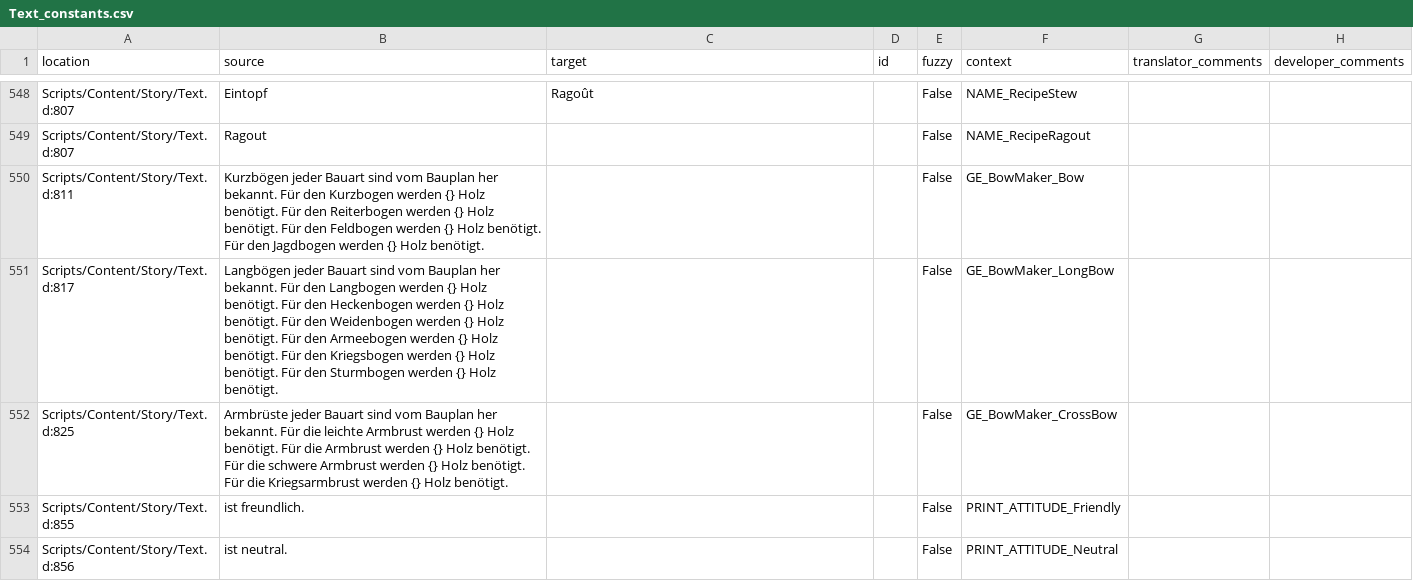
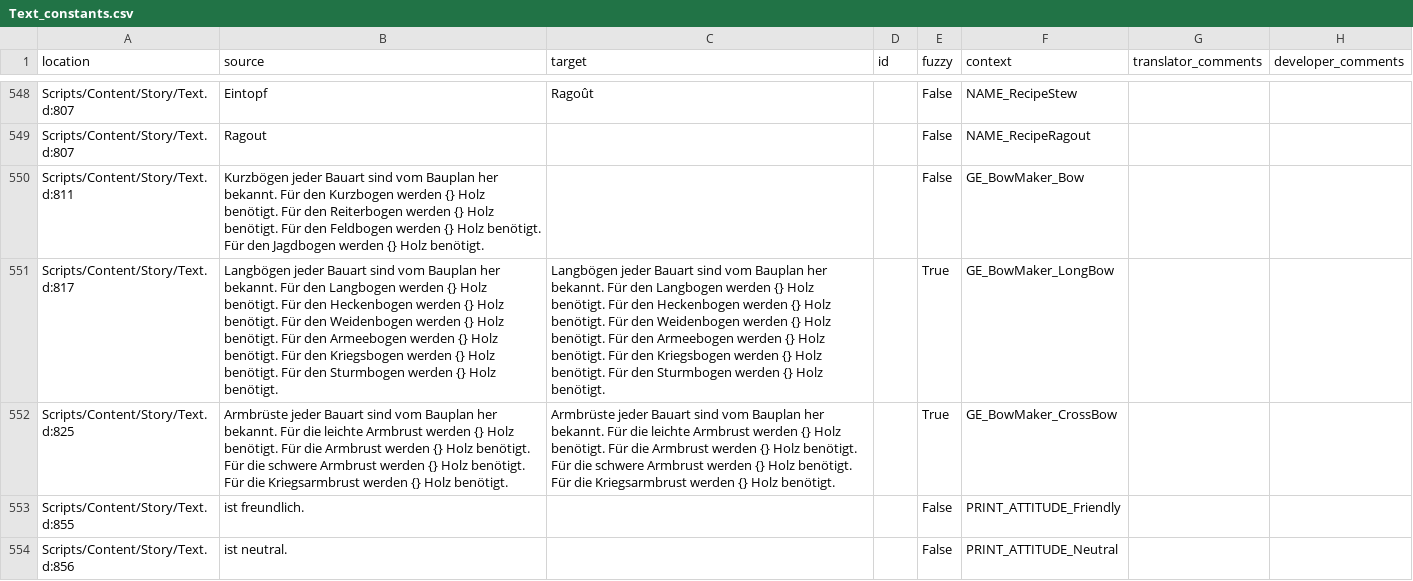
Before and after one commit to auronen/Gothic-Sequel-localization, a CSV file: .translations/fr/Text_constants.csv, drawn as a sheet; only a part is shown, gaps mark what is left out; the diff names each change by its address in the sheet, - before the commit and + after, or states it on an @@ line.

Commit message:
Translated using Weblate (French)
Currently translated at 56.5% (442 of 781 strings)

Translation: Gothic Sequel/Text_constants
Translate-URL: http://weblate.cokoliv.eu/projects/gothic-sequel/text_constants/fr/

```diff
--- a/.translations/fr/Text_constants.csv
+++ b/.translations/fr/Text_constants.csv
-C551 (target): (empty)
+C551 (target): Langbögen jeder Bauart sind vom Bauplan her bekannt. Für den Langbogen werden {} Holz benötigt. Für den Heckenbogen werden {} Holz benötigt. Für den Weidenbogen werden {} Holz benötigt. Für den Armeebogen werden {} Holz benötigt. Für den Kriegsbogen werden {} Holz benötigt. Für den Sturmbogen werden {} Holz benötigt.
-E551:E552 (fuzzy): False
+E551:E552 (fuzzy): True
-C552 (target): (empty)
+C552 (target): Armbrüste jeder Bauart sind vom Bauplan her bekannt. Für die leichte Armbrust werden {} Holz benötigt. Für die Armbrust werden {} Holz benötigt. Für die schwere Armbrust werden {} Holz benötigt. Für die Kriegsarmbrust werden {} Holz benötigt.
```
